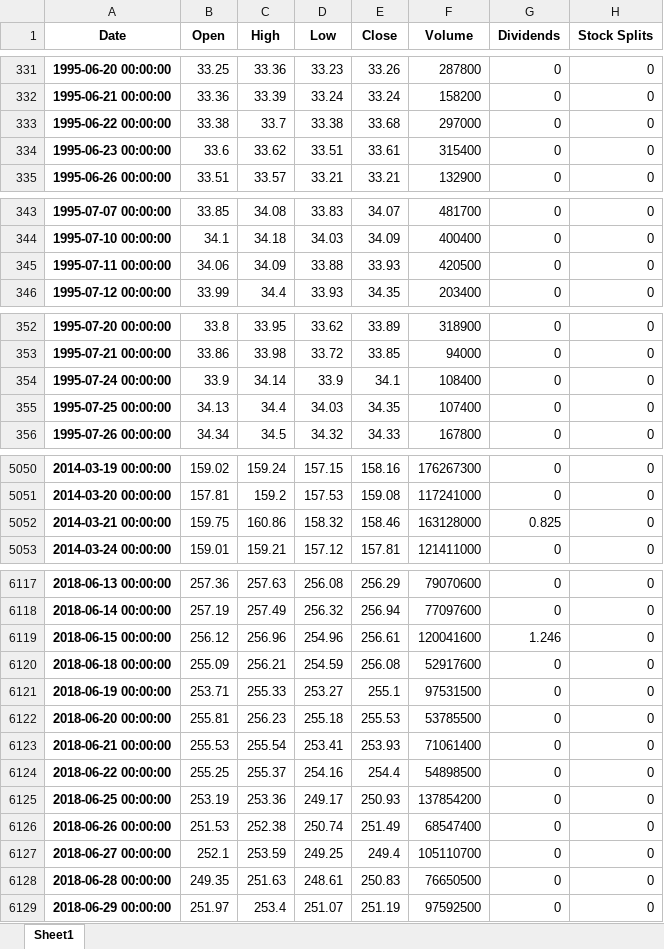
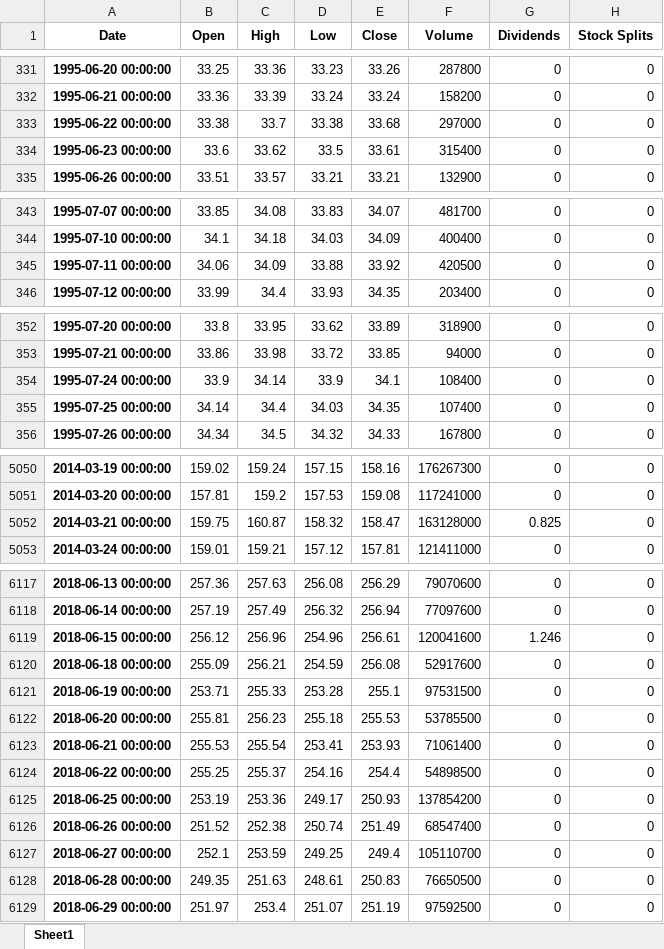
Before and after one commit to guilhermefgs/tatu-re, an Excel workbook: df.xlsx, sheet Sheet1, drawn as a sheet; only a part is shown, gaps mark what is left out; values as stored, in another font and other column widths than the file's, no borders; the diff covers the shown part only; the diff names each change by its address in the sheet, - before the commit and + after, or states it on an @@ line.

```diff
--- a/df.xlsx (sheet Sheet1)
+++ b/df.xlsx (sheet Sheet1)
-D334 (Low): 33.51
+D334 (Low): 33.5
-E345 (Close): 33.93
+E345 (Close): 33.92
-B355 (Open): 34.13
+B355 (Open): 34.14
-C5052 (High): 160.86
+C5052 (High): 160.87
-E5052 (Close): 158.46
+E5052 (Close): 158.47
-D6121 (Low): 253.27
+D6121 (Low): 253.28
-B6126 (Open): 251.53
+B6126 (Open): 251.52
```
Also changed, not shown: 1 added row and 60 edited cells elsewhere in this sheet, database for offline testing/df - DAX.DE.xlsx, 54 other files.
